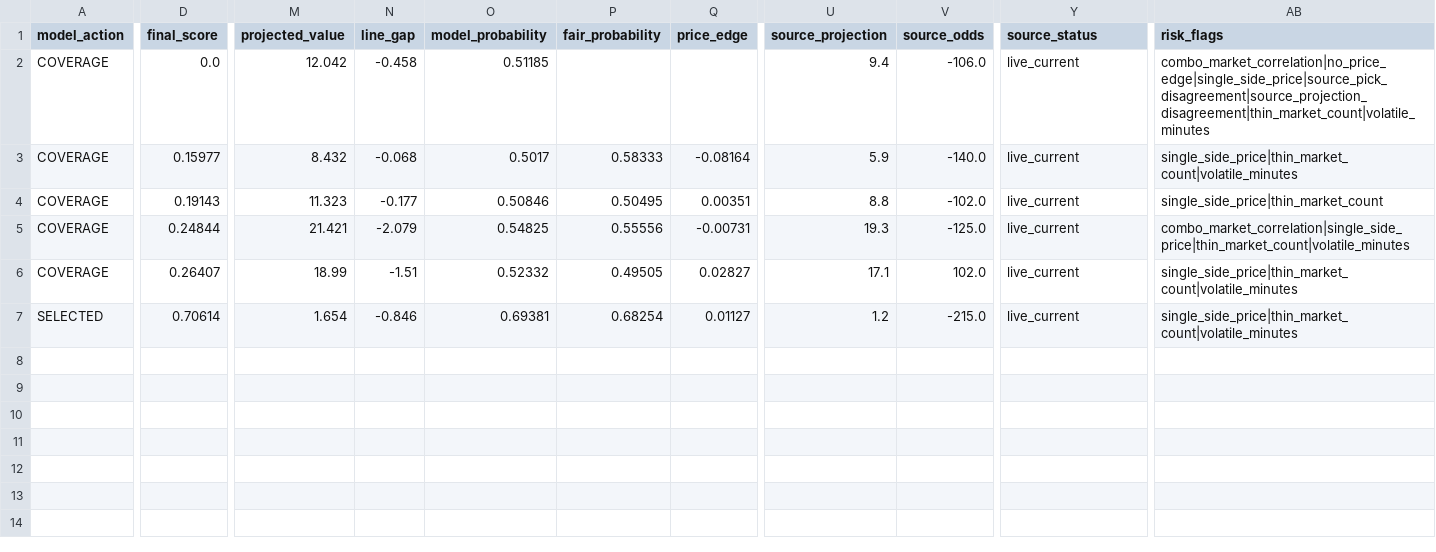
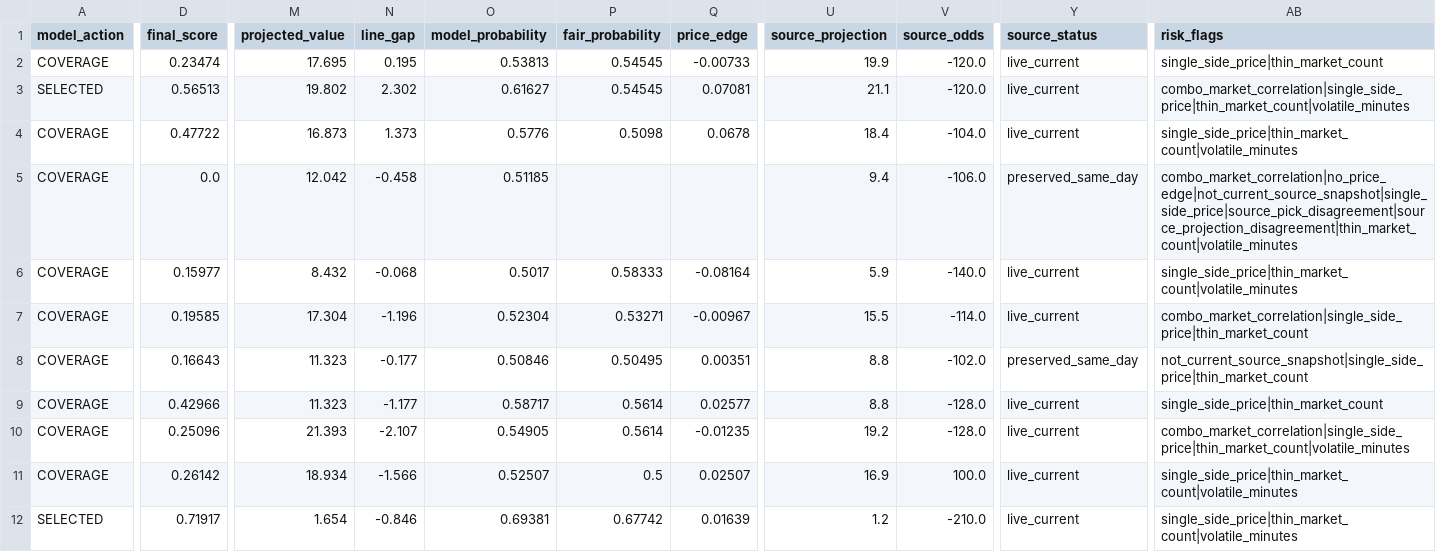
Before and after one commit to testqgw/SCP, a CSV file: wnba/output/current-card.csv, drawn as a sheet; only a part is shown, gaps mark what is left out; addresses are those after the commit; rows hold the shown columns only; the diff covers the shown part only; the diff names each change by its address in the sheet, - before the commit and + after, or states it on an @@ line.

```diff
--- a/wnba/output/current-card.csv
+++ b/wnba/output/current-card.csv
+row 2: COVERAGE | 0.23474 | 17.695 | 0.195 | 0.53813 | 0.54545 | -0.00733 | 19.9 | -120.0 | live_current | single_side_price|thin_market_count
+row 3: SELECTED | 0.56513 | 19.802 | 2.302 | 0.61627 | 0.54545 | 0.07081 | 21.1 | -120.0 | live_current | combo_market_correlation|single_side_price|thin_market_count|volatile_minutes
+row 4: COVERAGE | 0.47722 | 16.873 | 1.373 | 0.5776 | 0.5098 | 0.0678 | 18.4 | -104.0 | live_current | single_side_price|thin_market_count|volatile_minutes
-Y5 (source_status): live_current
+Y5 (source_status): preserved_same_day
-AB5 (risk_flags): combo_market_correlation|no_price_edge|single_side_price|source_pick_disagreement|source_projection_disagreement|thin_market_count|volatile_minutes
+AB5 (risk_flags): combo_market_correlation|no_price_edge|not_current_source_snapshot|single_side_price|source_pick_disagreement|source_projection_disagreement|thin_market_count|volatile_minutes
+row 7: COVERAGE | 0.19585 | 17.304 | -1.196 | 0.52304 | 0.53271 | -0.00967 | 15.5 | -114.0 | live_current | combo_market_correlation|single_side_price|thin_market_count
-D8 (final_score): 0.19143
+D8 (final_score): 0.16643
-Y8 (source_status): live_current
+Y8 (source_status): preserved_same_day
-AB8 (risk_flags): single_side_price|thin_market_count
+AB8 (risk_flags): not_current_source_snapshot|single_side_price|thin_market_count
+row 9: COVERAGE | 0.42966 | 11.323 | -1.177 | 0.58717 | 0.5614 | 0.02577 | 8.8 | -128.0 | live_current | single_side_price|thin_market_count
-D10 (final_score): 0.24844
+D10 (final_score): 0.25096
-M10 (projected_value): 21.421
+M10 (projected_value): 21.393
-N10 (line_gap): -2.079
+N10 (line_gap): -2.107
-O10 (model_probability): 0.54825
+O10 (model_probability): 0.54905
-P10 (fair_probability): 0.55556
+P10 (fair_probability): 0.5614
-Q10 (price_edge): -0.00731
+Q10 (price_edge): -0.01235
-U10 (source_projection): 19.3
+U10 (source_projection): 19.2
-V10 (source_odds): -125.0
+V10 (source_odds): -128.0
-D11 (final_score): 0.26407
+D11 (final_score): 0.26142
-M11 (projected_value): 18.99
+M11 (projected_value): 18.934
-N11 (line_gap): -1.51
+N11 (line_gap): -1.566
-O11 (model_probability): 0.52332
+O11 (model_probability): 0.52507
-P11 (fair_probability): 0.49505
+P11 (fair_probability): 0.5
-Q11 (price_edge): 0.02827
+Q11 (price_edge): 0.02507
-U11 (source_projection): 17.1
+U11 (source_projection): 16.9
-V11 (source_odds): 102.0
+V11 (source_odds): 100.0
-D12 (final_score): 0.70614
+D12 (final_score): 0.71917
-P12 (fair_probability): 0.68254
+P12 (fair_probability): 0.67742
-Q12 (price_edge): 0.01127
+Q12 (price_edge): 0.01639
-V12 (source_odds): -215.0
+V12 (source_odds): -210.0
```
Also changed, not shown: 1 edited cell elsewhere in this file, wnba/data/current/sportsgrid_fanduel_board_2026-08-07.csv, wnba/output/current-settlement.csv, 5 other files.
